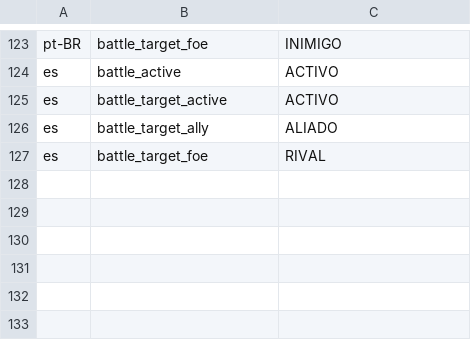
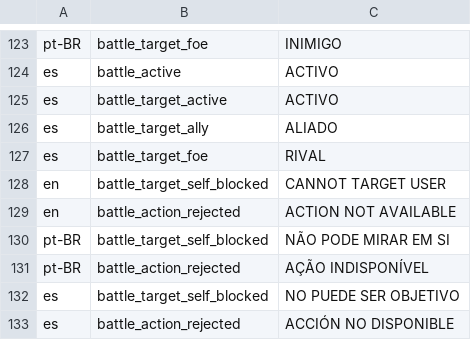
Before and after one commit to CarlosCosta07-s/Gen1_Achievements, a TSV file: data/ui_locales.tsv, drawn as a sheet; only a part is shown, gaps mark what is left out; the diff names each change by its address in the sheet, - before the commit and + after, or states it on an @@ line.

Commit message:
Add localized battle rejection notices

```diff
--- a/data/ui_locales.tsv
+++ b/data/ui_locales.tsv
+row 128: en | battle_target_self_blocked | CANNOT TARGET USER
+row 129: en | battle_action_rejected | ACTION NOT AVAILABLE
+row 130: pt-BR | battle_target_self_blocked | NÃO PODE MIRAR EM SI
+row 131: pt-BR | battle_action_rejected | AÇÃO INDISPONÍVEL
+row 132: es | battle_target_self_blocked | NO PUEDE SER OBJETIVO
+row 133: es | battle_action_rejected | ACCIÓN NO DISPONIBLE
```
